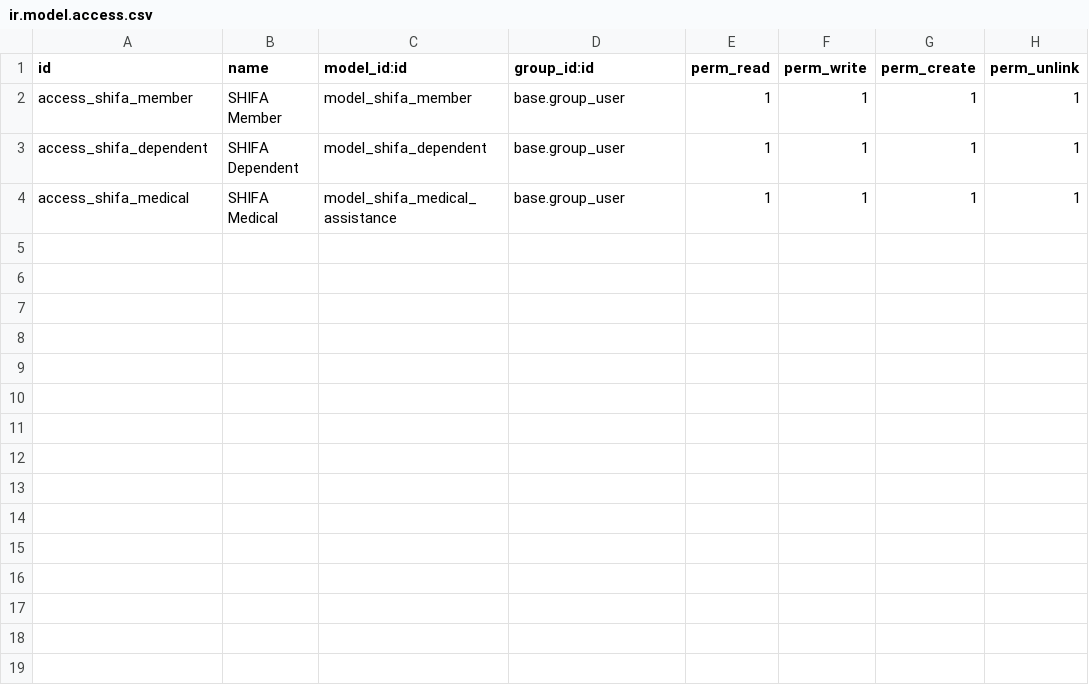
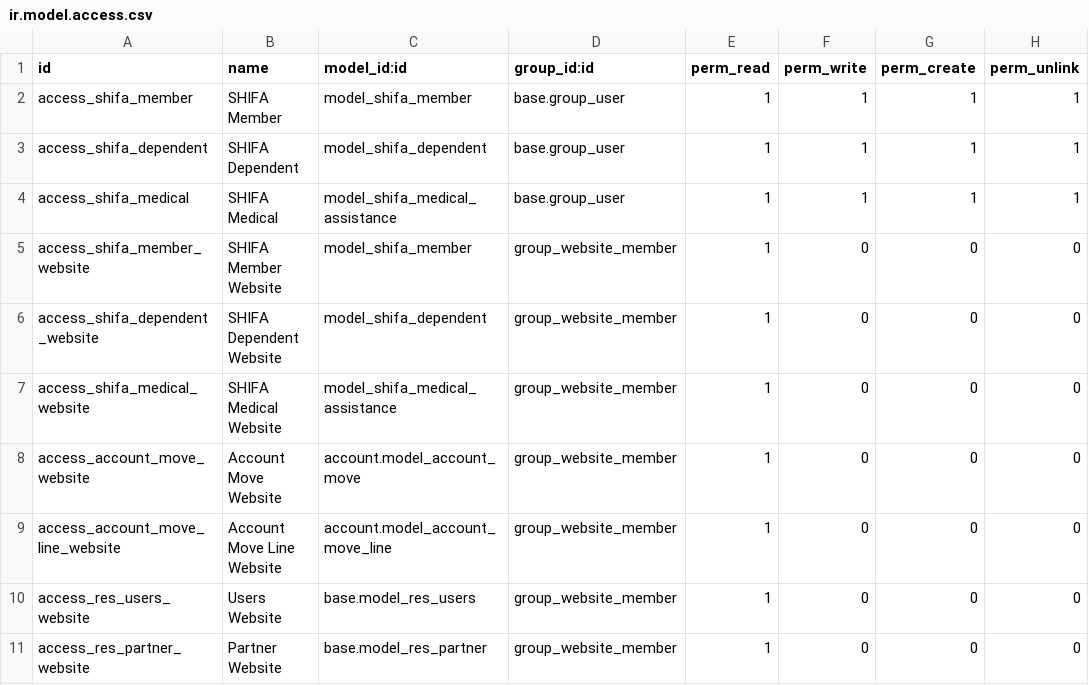
Before and after one commit to zfir-dev/shifa, a CSV file: addons/shifa/security/ir.model.access.csv, drawn as a sheet.

Commit message:
Website User Creation

```diff
--- a/addons/shifa/security/ir.model.access.csv
+++ b/addons/shifa/security/ir.model.access.csv
@@ -4 +4,8 @@ access_shifa_dependent,SHIFA Dependent,model_shifa_dependent,base.group_user,1,1
 access_shifa_medical,SHIFA Medical,model_shifa_medical_assistance,base.group_user,1,1,1,1
+access_shifa_member_website,SHIFA Member Website,model_shifa_member,group_website_member,1,0,0,0
+access_shifa_dependent_website,SHIFA Dependent Website,model_shifa_dependent,group_website_member,1,0,0,0
+access_shifa_medical_website,SHIFA Medical Website,model_shifa_medical_assistance,group_website_member,1,0,0,0
+access_account_move_website,Account Move Website,account.model_account_move,group_website_member,1,0,0,0
+access_account_move_line_website,Account Move Line Website,account.model_account_move_line,group_website_member,1,0,0,0
+access_res_users_website,Users Website,base.model_res_users,group_website_member,1,0,0,0
+access_res_partner_website,Partner Website,base.model_res_partner,group_website_member,1,0,0,0
```
Also changed, not shown: 7 other files.
